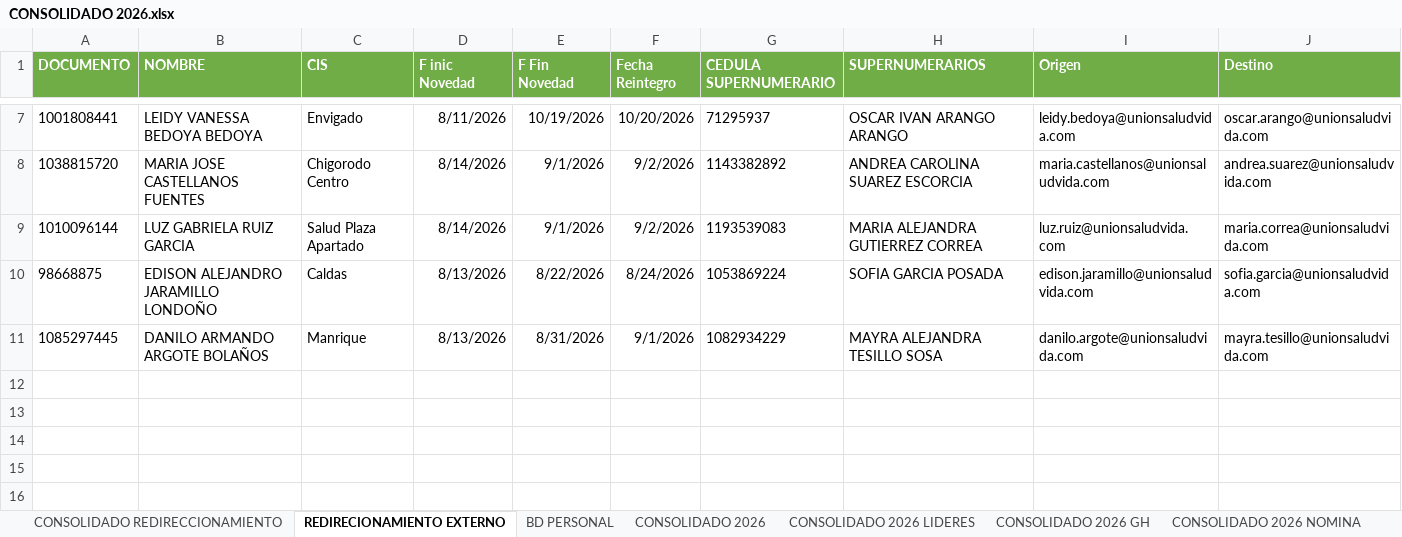
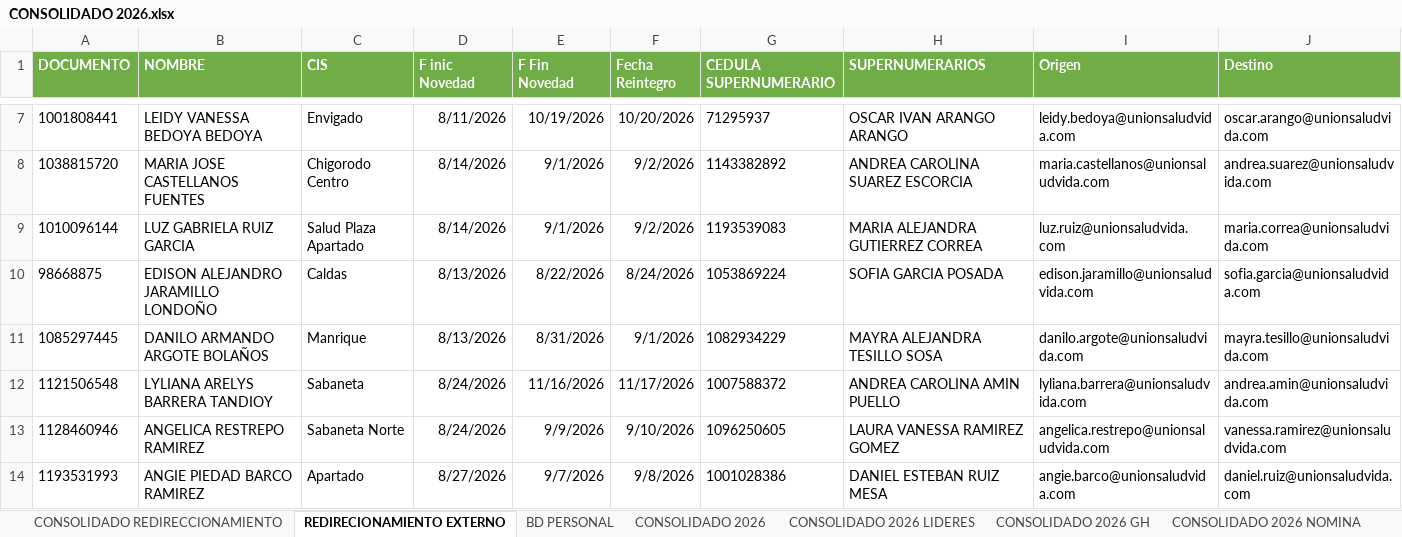
Before and after one commit to Samuel-svces/turnos-sabados_central, an Excel workbook: CONSOLIDADO 2026.xlsx, sheet REDIRECIONAMIENTO EXTERNO, drawn as a sheet; only a part is shown, gaps mark what is left out; values as stored, in another font and other column widths than the file's, no borders; table styles not drawn; the diff names each change by its address in the sheet, - before the commit and + after, or states it on an @@ line.

```diff
--- a/CONSOLIDADO 2026.xlsx (sheet REDIRECIONAMIENTO EXTERNO)
+++ b/CONSOLIDADO 2026.xlsx (sheet REDIRECIONAMIENTO EXTERNO)
+row 12: 1121506548 | LYLIANA ARELYS BARRERA TANDIOY | Sabaneta | 8/24/2026 | 11/16/2026 | 11/17/2026 | 1007588372 | ANDREA CAROLINA AMIN PUELLO | lyliana.barrera@unionsaludvida.com | andrea.amin@unionsaludvida.com
+row 13: 1128460946 | ANGELICA RESTREPO RAMIREZ | Sabaneta Norte | 8/24/2026 | 9/9/2026 | 9/10/2026 | 1096250605 | LAURA VANESSA RAMIREZ GOMEZ | angelica.restrepo@unionsaludvida.com | vanessa.ramirez@unionsaludvida.com
+row 14: 1193531993 | ANGIE PIEDAD BARCO RAMIREZ | Apartado | 8/27/2026 | 9/7/2026 | 9/8/2026 | 1001028386 | DANIEL ESTEBAN RUIZ MESA | angie.barco@unionsaludvida.com | daniel.ruiz@unionsaludvida.com
```
Also changed, not shown: sheet CONSOLIDADO 2026, sheet CONSOLIDADO 2026 NOMINA, sheet CONSOLIDADO REDIRECCIONAMIENTO, sheet BD PERSONAL, sheet CONSOLIDADO PLAZAS FIJAS, hidden cells, 1 other file.
